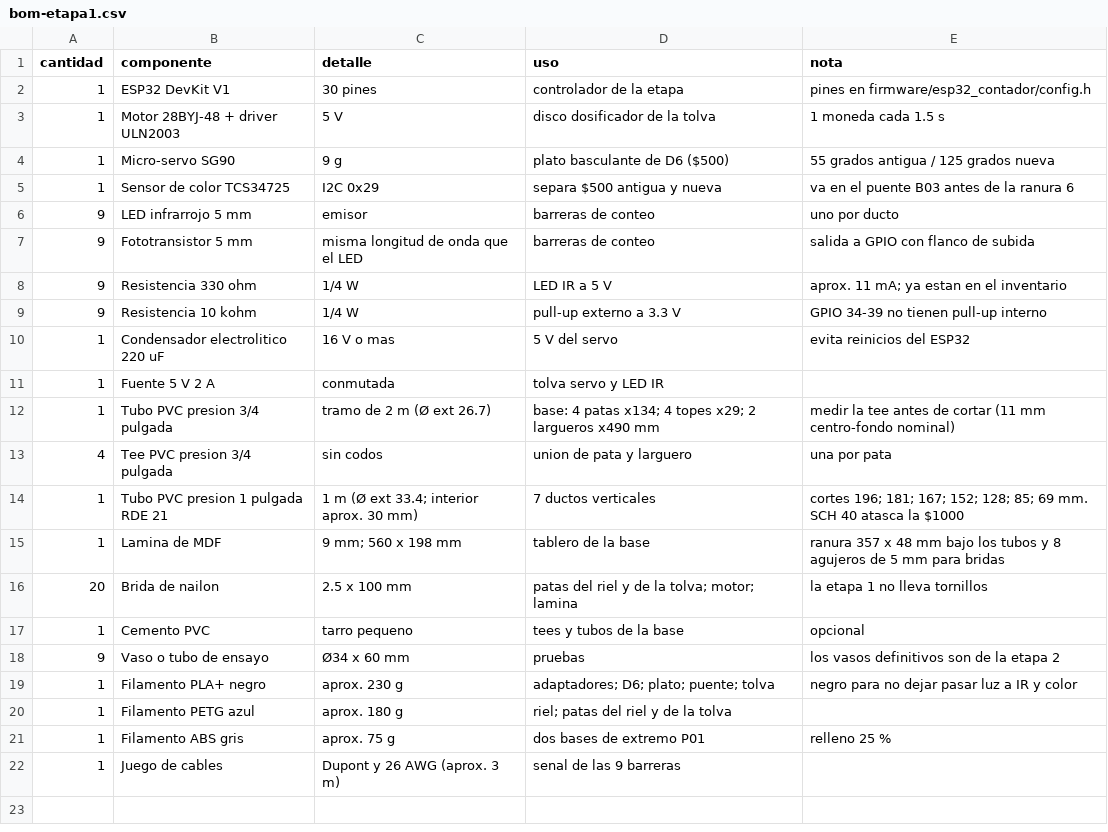
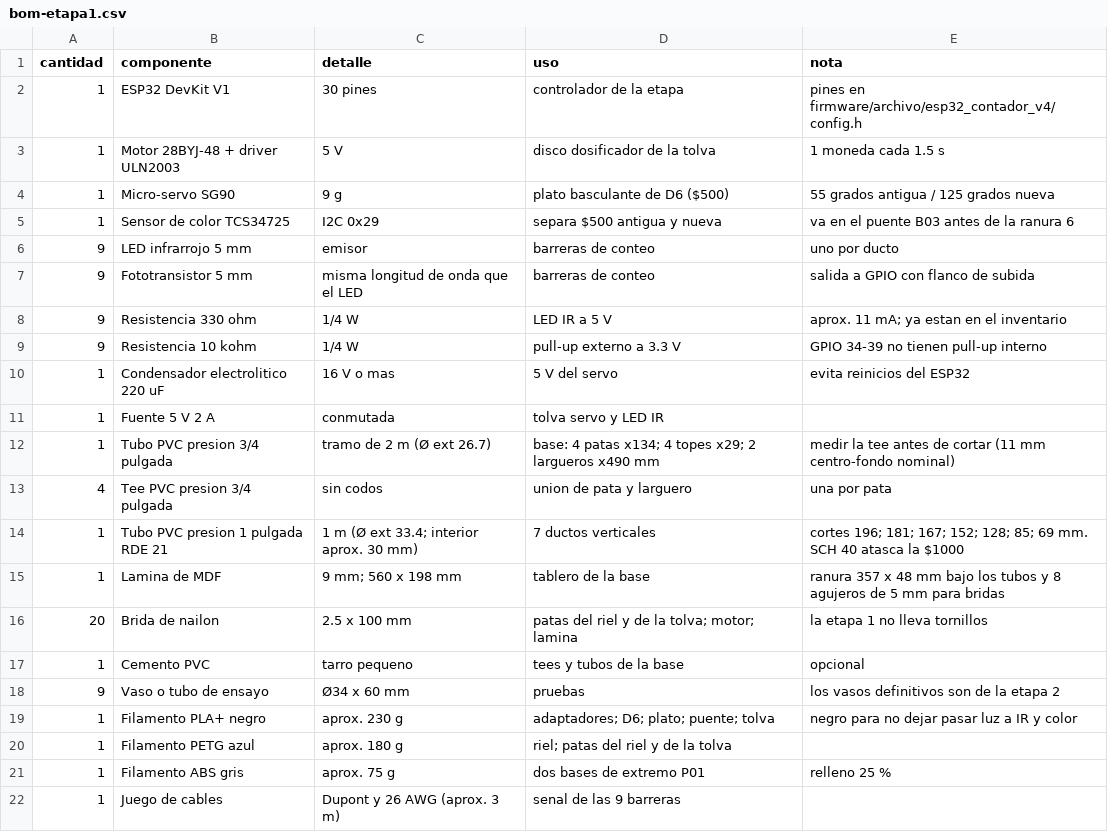
Before and after one commit to Johan-C777/coin-sorting-robot-pybullet, a CSV file: hardware/archivo/etapa1-v4/bom-etapa1.csv, drawn as a sheet.

Commit message:
Ordena el repositorio: versiones antiguas a archivo/ y mapa del repositorio (0.9.1)
- Generadores v1/v3/v4 a scripts/archivo/, contador v4 a firmware/archivo/esp32_contador_v4/,
  visores v1 y v4 a docs/archivo/, simulaciones descartadas a sim/mujoco/descartados/.
- README en cada carpeta archivo/ que explica qué fue cada versión y por qué se reemplazó.
- Se borran 3 imágenes sin uso.
- docs/MAPA-DEL-REPOSITORIO.md y estructura del README actualizada.

```diff
--- a/hardware/archivo/etapa1-v4/bom-etapa1.csv
+++ b/hardware/archivo/etapa1-v4/bom-etapa1.csv
@@ -1,3 +1,3 @@
 cantidad,componente,detalle,uso,nota
-1,ESP32 DevKit V1,30 pines,controlador de la etapa,pines en firmware/esp32_contador/config.h
+1,ESP32 DevKit V1,30 pines,controlador de la etapa,pines en firmware/archivo/esp32_contador_v4/config.h
 1,Motor 28BYJ-48 + driver ULN2003,5 V,disco dosificador de la tolva,1 moneda cada 1.5 s
```
Also changed, not shown: 49 other files.
